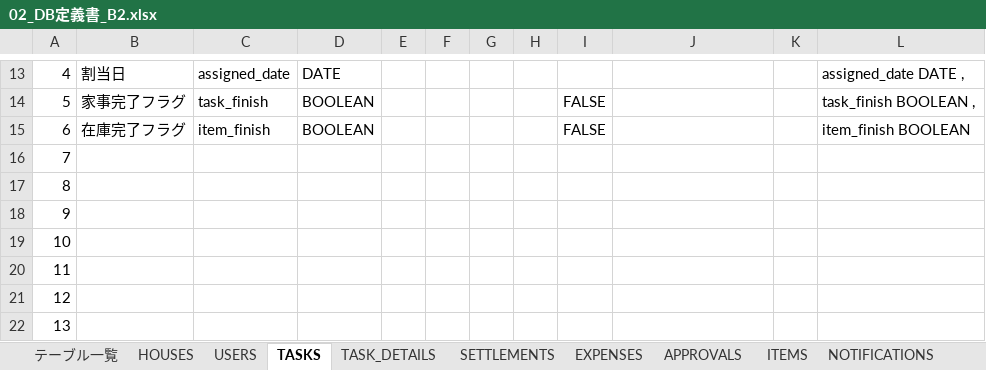
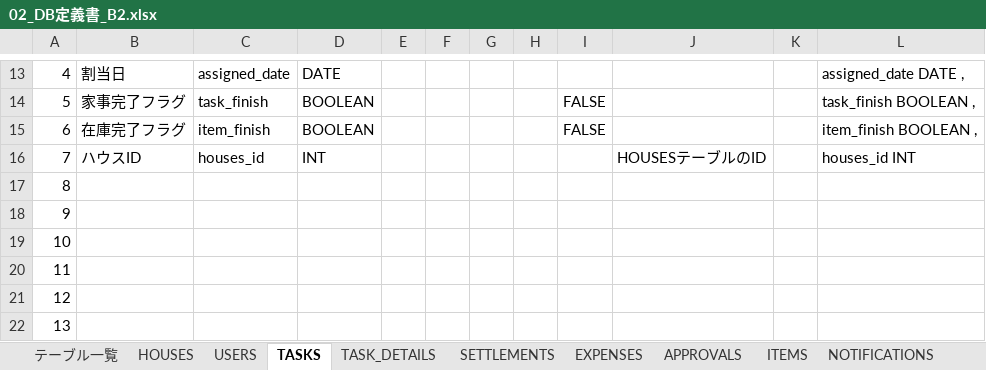
Before and after one commit to plusdojo2024/B2, an Excel workbook: doc/02_外部設計/02_DB定義書_B2.xlsx, sheet TASKS, drawn as a sheet; only a part is shown, gaps mark what is left out; values as stored, in another font and other column widths than the file's, no borders; the diff names each change by its address in the sheet, - before the commit and + after, or states it on an @@ line.

Commit message:
Update 02_DB定義書_B2.xlsx

```diff
--- a/doc/02_外部設計/02_DB定義書_B2.xlsx (sheet TASKS)
+++ b/doc/02_外部設計/02_DB定義書_B2.xlsx (sheet TASKS)
-L15: item_finish BOOLEAN
+L15: item_finish BOOLEAN ,
-B16: (empty)
+B16: ハウスID
-C16: (empty)
+C16: houses_id
-D16: (empty)
+D16: INT
-J16: (empty)
+J16: HOUSESテーブルのID
-L16: (empty)
+L16: houses_id INT
```
Also changed, not shown: sheet SETTLEMENTS.
